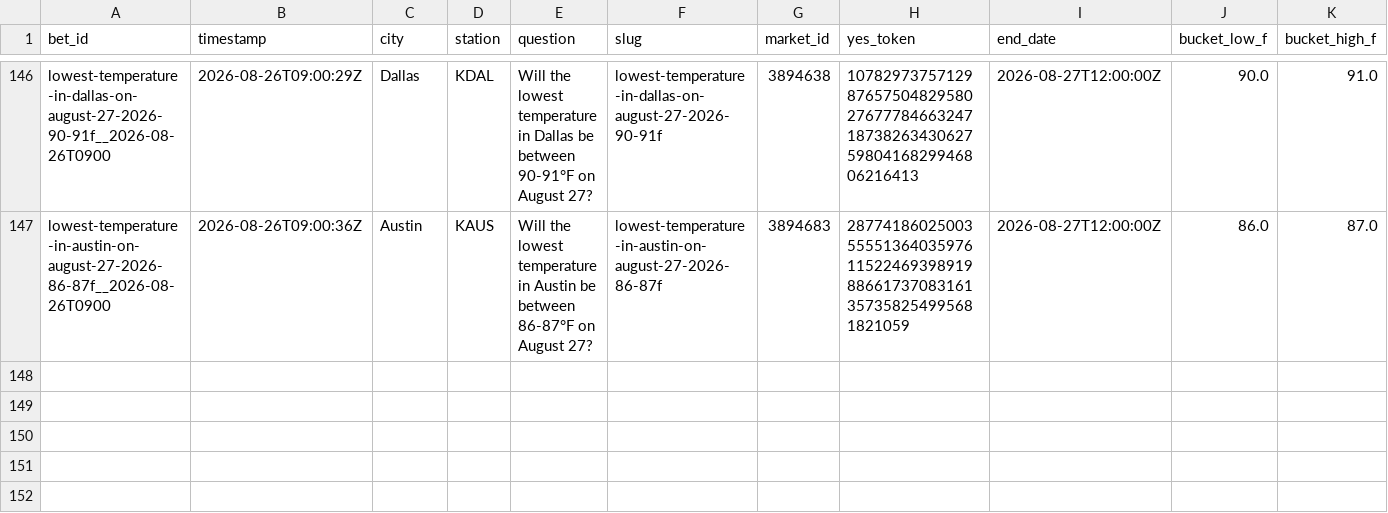
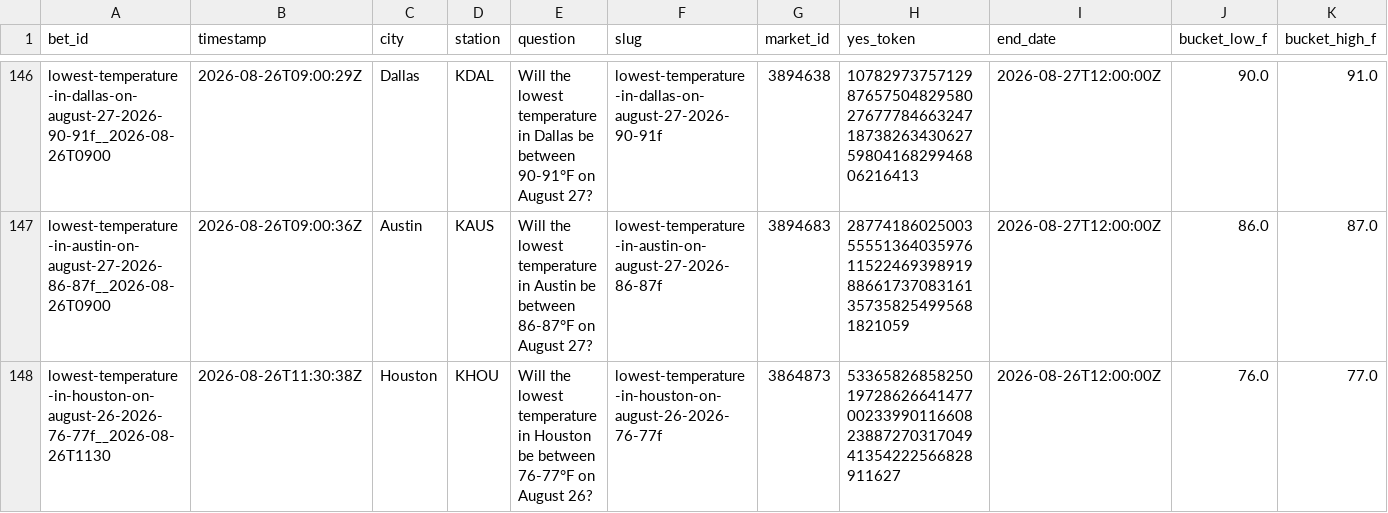
Before and after one commit to user-kv/polymarket-desk, a CSV file: papertrader/data/bets.csv, drawn as a sheet; only a part is shown, gaps mark what is left out; rows hold the shown columns only; the diff names each change by its address in the sheet, - before the commit and + after, or states it on an @@ line.

```diff
--- a/papertrader/data/bets.csv
+++ b/papertrader/data/bets.csv
+row 148: lowest-temperature-in-houston-on-august-26-2026-76-77f__2026-08-26T1130 | 2026-08-26T11:30:38Z | Houston | KHOU | Will the lowest temperature in Houston be between 76-77°F on August 26? | lowest-temperature-in-houston-on-august-26-2026-76-77f | 3864873 | 5336582685825019728626641477002339901166082388727031704941354222566828911627 | 2026-08-26T12:00:00Z | 76.0 | 77.0
```
Also changed, not shown: 3 other files.
